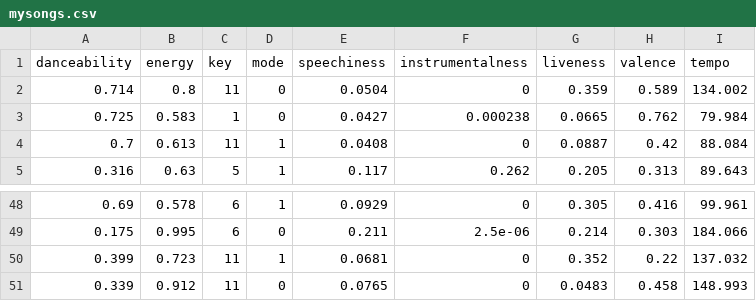
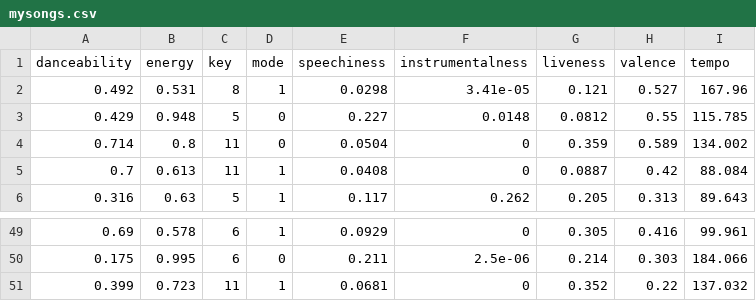
Before and after one commit to mohannadwahmad17/Vibeland, a CSV file: Vibeland_backend/mysongs.csv, drawn as a sheet; only a part is shown, gaps mark what is left out.

```diff
--- a/Vibeland_backend/mysongs.csv
+++ b/Vibeland_backend/mysongs.csv
@@ -1,4 +1,5 @@
 danceability,energy,key,mode,speechiness,instrumentalness,liveness,valence,tempo
+0.492,0.531,8,1,0.0298,3.41e-05,0.121,0.527,167.96
+0.429,0.948,5,0,0.227,0.0148,0.0812,0.55,115.785
 0.714,0.8,11,0,0.0504,0,0.359,0.589,134.002
-0.725,0.583,1,0,0.0427,0.000238,0.0665,0.762,79.984
 0.7,0.613,11,1,0.0408,0,0.0887,0.42,88.084
@@ -50,2 +51 @@ danceability,energy,key,mode,speechiness,instrumentalness,liveness,valence,tempo
 0.399,0.723,11,1,0.0681,0,0.352,0.22,137.032
-0.339,0.912,11,0,0.0765,0,0.0483,0.458,148.993
```
Also changed, not shown: 36 other files.
